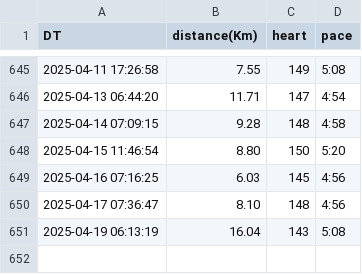
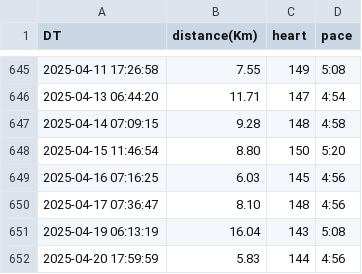
Before and after one commit to tiny656/miles, a CSV file: running.csv, drawn as a sheet; only a part is shown, gaps mark what is left out; the diff names each change by its address in the sheet, - before the commit and + after, or states it on an @@ line.

Commit message:
sync running.csv from running_page repo

```diff
--- a/running.csv
+++ b/running.csv
+row 652: 2025-04-20 17:59:59 | 5.83 | 144 | 4:56
```
